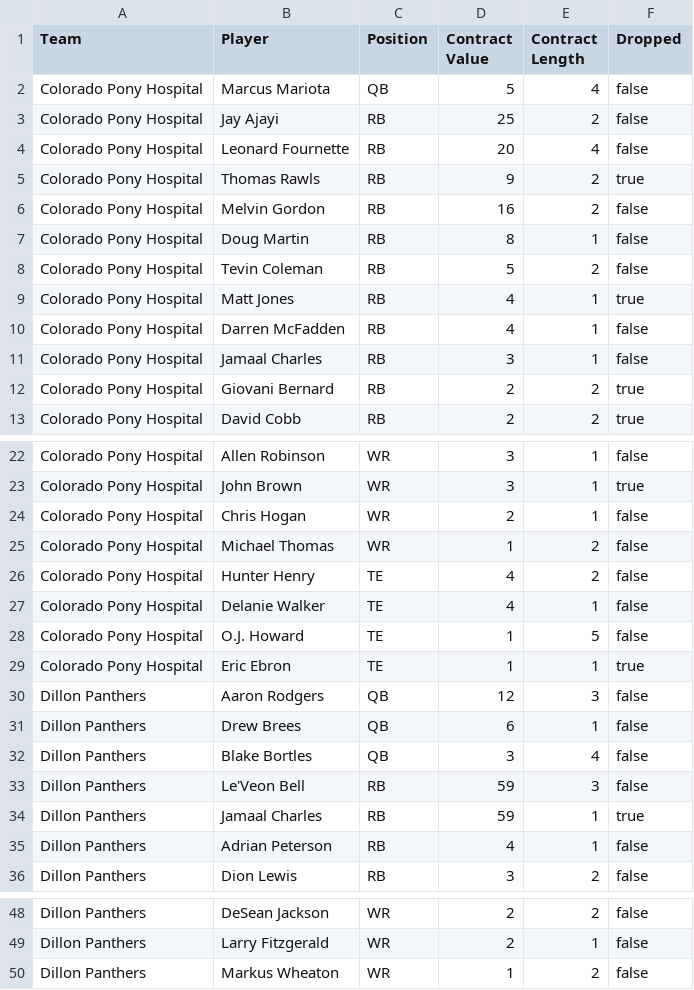
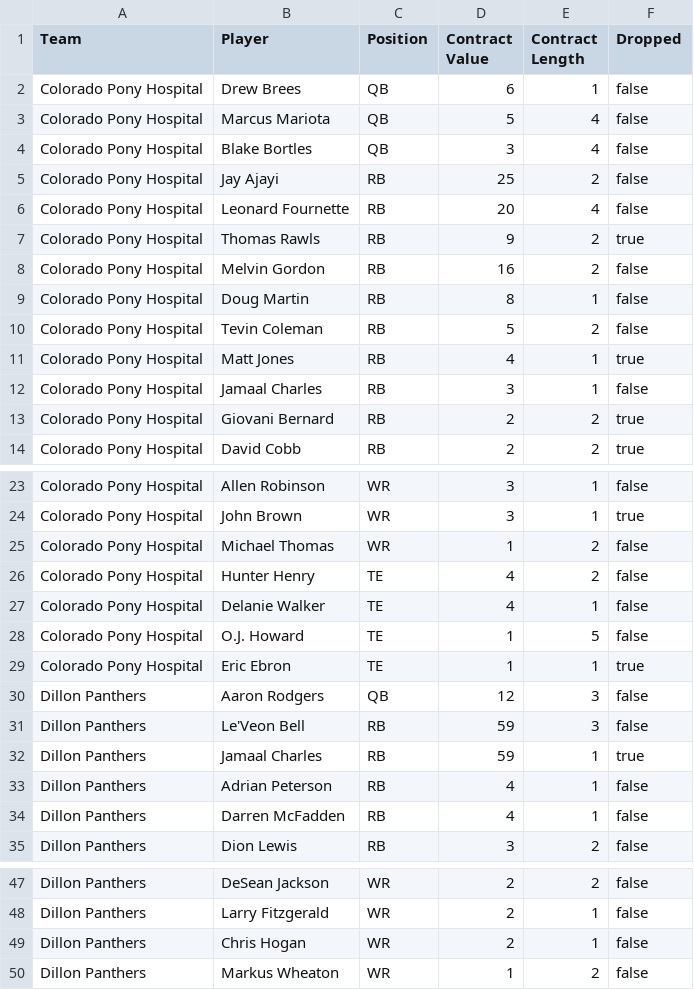
Before and after one commit to moyden/moyden.github.io, a CSV file: dynasty/data.csv, drawn as a sheet; only a part is shown, gaps mark what is left out.

```diff
--- a/dynasty/data.csv
+++ b/dynasty/data.csv
@@ -1,3 +1,5 @@
 Team,Player,Position,Contract Value,Contract Length,Dropped
+Colorado Pony Hospital,Drew Brees,QB,6,1,false
 Colorado Pony Hospital,Marcus Mariota,QB,5,4,false
+Colorado Pony Hospital,Blake Bortles,QB,3,4,false
 Colorado Pony Hospital,Jay Ajayi,RB,25,2,false
@@ -9,3 +11,2 @@ Colorado Pony Hospital,Tevin Coleman,RB,5,2,false
 Colorado Pony Hospital,Matt Jones,RB,4,1,true
-Colorado Pony Hospital,Darren McFadden,RB,4,1,false
 Colorado Pony Hospital,Jamaal Charles,RB,3,1,false
@@ -23,3 +24,2 @@ Colorado Pony Hospital,Allen Robinson,WR,3,1,false
 Colorado Pony Hospital,John Brown,WR,3,1,true
-Colorado Pony Hospital,Chris Hogan,WR,2,1,false
 Colorado Pony Hospital,Michael Thomas,WR,1,2,false
@@ -30,4 +30,2 @@ Colorado Pony Hospital,Eric Ebron,TE,1,1,true
 Dillon Panthers,Aaron Rodgers,QB,12,3,false
-Dillon Panthers,Drew Brees,QB,6,1,false
-Dillon Panthers,Blake Bortles,QB,3,4,false
 Dillon Panthers,Le'Veon Bell,RB,59,3,false
@@ -35,2 +33,3 @@ Dillon Panthers,Jamaal Charles,RB,59,1,true
 Dillon Panthers,Adrian Peterson,RB,4,1,false
+Dillon Panthers,Darren McFadden,RB,4,1,false
 Dillon Panthers,Dion Lewis,RB,3,2,false
@@ -49,2 +48,3 @@ Dillon Panthers,DeSean Jackson,WR,2,2,false
 Dillon Panthers,Larry Fitzgerald,WR,2,1,false
+Dillon Panthers,Chris Hogan,WR,2,1,false
 Dillon Panthers,Markus Wheaton,WR,1,2,false
```
Also changed, not shown: 11 other files.
